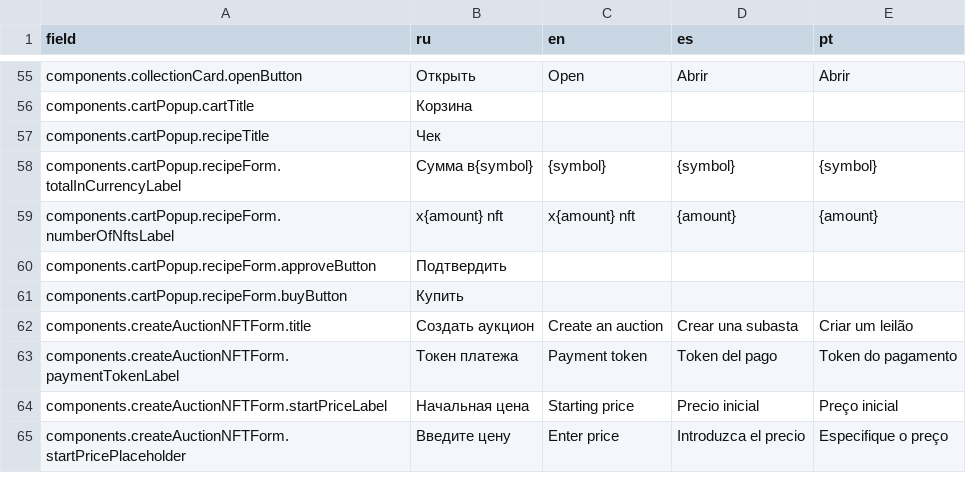
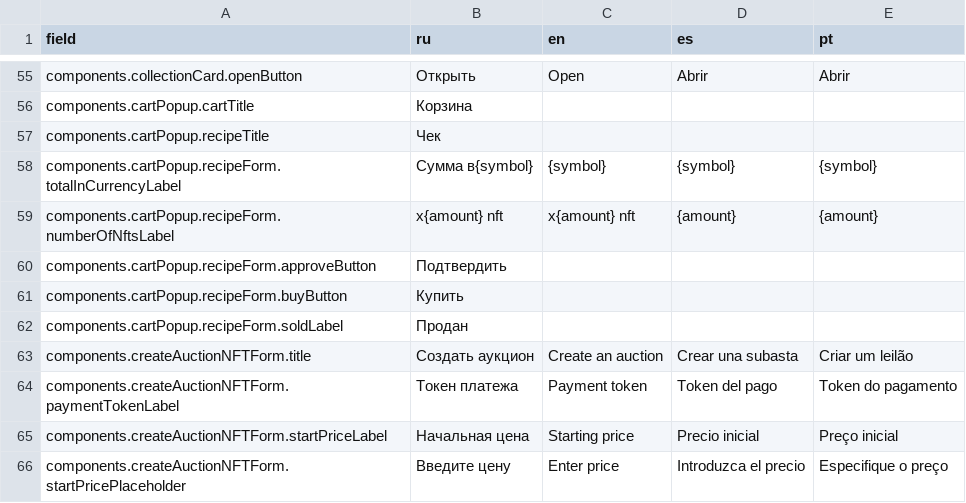
Before and after one commit to axador/ax-file-store, a CSV file: translations/translations.csv, drawn as a sheet; only a part is shown, gaps mark what is left out.

```diff
--- a/translations/translations.csv
+++ b/translations/translations.csv
@@ -61,2 +61,3 @@ components.cartPopup.recipeForm.approveButton,Подтвердить,,,
 components.cartPopup.recipeForm.buyButton,Купить,,,
+components.cartPopup.recipeForm.soldLabel,Продан,,,
 components.createAuctionNFTForm.title,Создать аукцион,Create an auction,Crear una subasta,Criar um leilão
```
Also changed, not shown: 4 other files.
